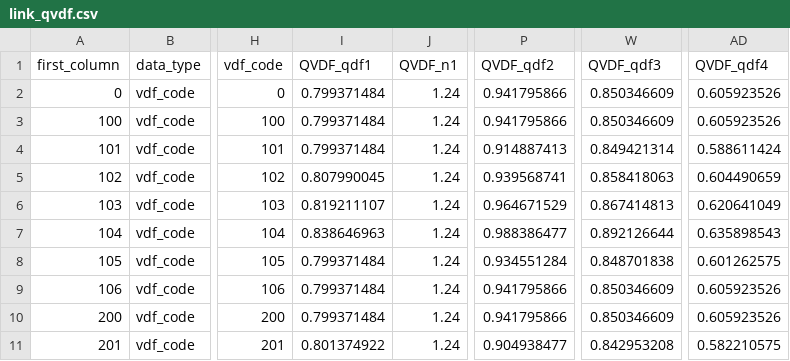
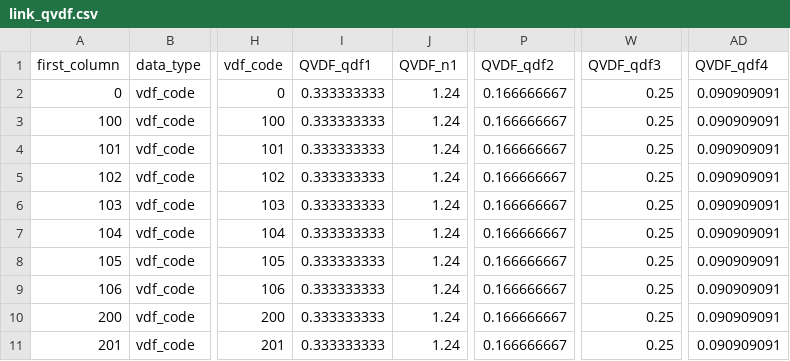
Before and after one commit to Mmdabb/DTALite4Cube, a CSV file: DTALite4Cube/LDN034_BD/link_qvdf.csv, drawn as a sheet; only a part is shown, gaps mark what is left out; the diff covers the shown part only; the diff names each change by its address in the sheet, - before the commit and + after, or states it on an @@ line.

```diff
--- a/DTALite4Cube/LDN034_BD/link_qvdf.csv
+++ b/DTALite4Cube/LDN034_BD/link_qvdf.csv
-I2:I4 (QVDF_qdf1): 0.799371484
+I2:I4 (QVDF_qdf1): 0.333333333
-P2:P3 (QVDF_qdf2): 0.941795866
+P2:P3 (QVDF_qdf2): 0.166666667
-W2:W3 (QVDF_qdf3): 0.850346609
+W2:W3 (QVDF_qdf3): 0.25
-AD2:AD3 (QVDF_qdf4): 0.605923526
+AD2:AD3 (QVDF_qdf4): 0.090909091
-P4 (QVDF_qdf2): 0.914887413
+P4 (QVDF_qdf2): 0.166666667
-W4 (QVDF_qdf3): 0.849421314
+W4 (QVDF_qdf3): 0.25
-AD4 (QVDF_qdf4): 0.588611424
+AD4 (QVDF_qdf4): 0.090909091
-I5 (QVDF_qdf1): 0.807990045
+I5 (QVDF_qdf1): 0.333333333
-P5 (QVDF_qdf2): 0.939568741
+P5 (QVDF_qdf2): 0.166666667
-W5 (QVDF_qdf3): 0.858418063
+W5 (QVDF_qdf3): 0.25
-AD5 (QVDF_qdf4): 0.604490659
+AD5 (QVDF_qdf4): 0.090909091
-I6 (QVDF_qdf1): 0.819211107
+I6 (QVDF_qdf1): 0.333333333
-P6 (QVDF_qdf2): 0.964671529
+P6 (QVDF_qdf2): 0.166666667
-W6 (QVDF_qdf3): 0.867414813
+W6 (QVDF_qdf3): 0.25
-AD6 (QVDF_qdf4): 0.620641049
+AD6 (QVDF_qdf4): 0.090909091
-I7 (QVDF_qdf1): 0.838646963
+I7 (QVDF_qdf1): 0.333333333
-P7 (QVDF_qdf2): 0.988386477
+P7 (QVDF_qdf2): 0.166666667
-W7 (QVDF_qdf3): 0.892126644
+W7 (QVDF_qdf3): 0.25
-AD7 (QVDF_qdf4): 0.635898543
+AD7 (QVDF_qdf4): 0.090909091
-I8:I10 (QVDF_qdf1): 0.799371484
+I8:I10 (QVDF_qdf1): 0.333333333
-P8 (QVDF_qdf2): 0.934551284
+P8 (QVDF_qdf2): 0.166666667
-W8 (QVDF_qdf3): 0.848701838
+W8 (QVDF_qdf3): 0.25
-AD8 (QVDF_qdf4): 0.601262575
+AD8 (QVDF_qdf4): 0.090909091
-P9:P10 (QVDF_qdf2): 0.941795866
+P9:P10 (QVDF_qdf2): 0.166666667
-W9:W10 (QVDF_qdf3): 0.850346609
+W9:W10 (QVDF_qdf3): 0.25
-AD9:AD10 (QVDF_qdf4): 0.605923526
+AD9:AD10 (QVDF_qdf4): 0.090909091
-I11 (QVDF_qdf1): 0.801374922
+I11 (QVDF_qdf1): 0.333333333
-P11 (QVDF_qdf2): 0.904938477
+P11 (QVDF_qdf2): 0.166666667
-W11 (QVDF_qdf3): 0.842953208
+W11 (QVDF_qdf3): 0.25
-AD11 (QVDF_qdf4): 0.582210575
+AD11 (QVDF_qdf4): 0.090909091
```
Also changed, not shown: 136 edited cells elsewhere in this file, DTALite4Cube/LDN034_BD/link_bpr.csv, 1 other file.
